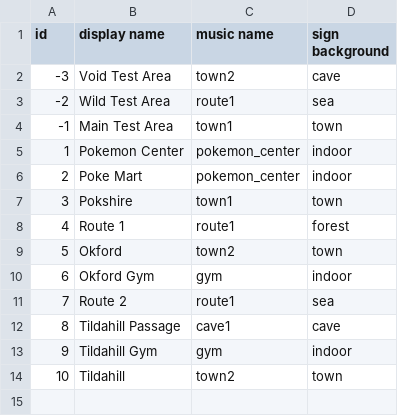
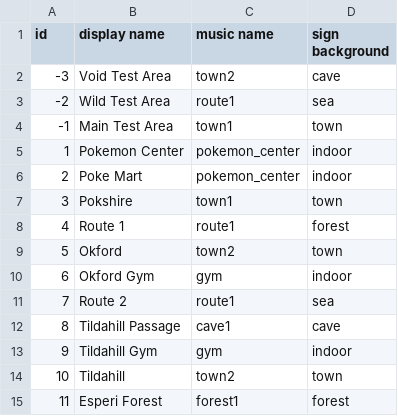
Before and after one commit to ofsouzap/PokemonObsidian, a CSV file: Assets/Resources/Data/sceneAreas.csv, drawn as a sheet.

Commit message:
Forest 1
Made Forest 1 ("Esperi Forest")

```diff
--- a/Assets/Resources/Data/sceneAreas.csv
+++ b/Assets/Resources/Data/sceneAreas.csv
@@ -14 +14,2 @@ id,display name,music name,sign background
 10,Tildahill,town2,town
+11,Esperi Forest,forest1,forest
```
Also changed, not shown: 19 other files.
